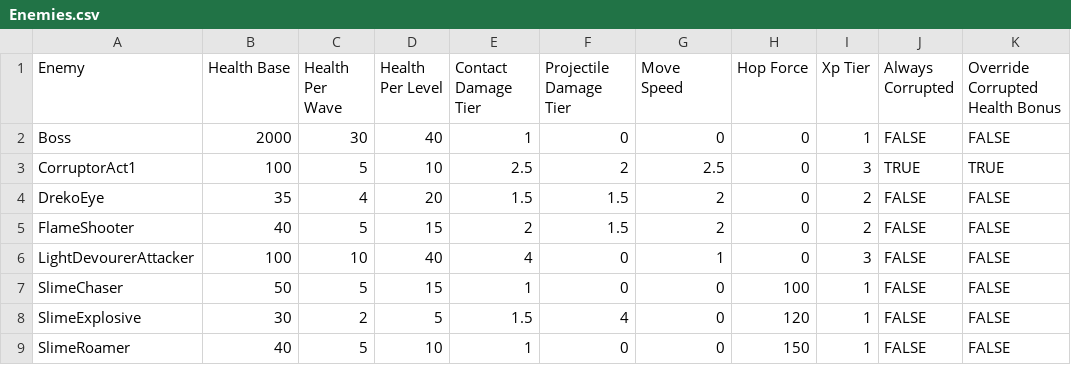
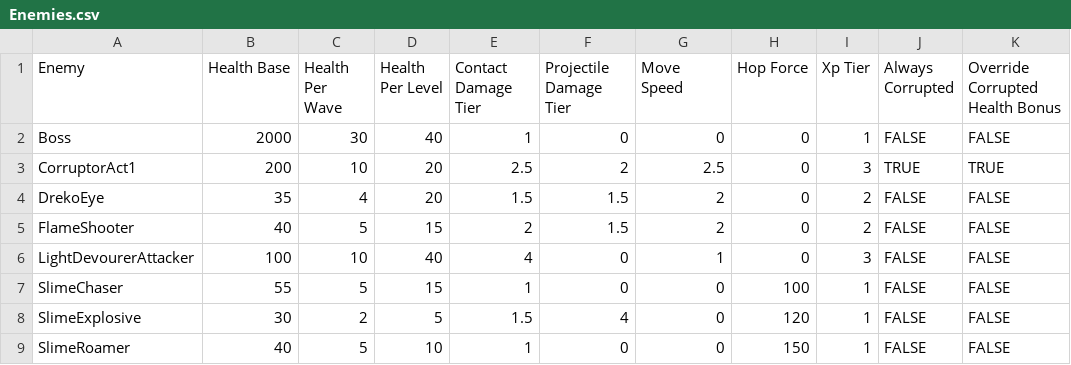
Before and after one commit to DannSant/flames-of-faith, a CSV file: BalanceData/Enemies.csv, drawn as a sheet; only a part is shown; the diff names each change by its address in the sheet, - before the commit and + after, or states it on an @@ line.

Commit message:
balance - settings change and enemy health change

```diff
--- a/BalanceData/Enemies.csv
+++ b/BalanceData/Enemies.csv
-B3 (Health Base): 100
+B3 (Health Base): 200
-C3 (Health Per Wave): 5
+C3 (Health Per Wave): 10
-D3 (Health Per Level): 10
+D3 (Health Per Level): 20
-B7 (Health Base): 50
+B7 (Health Base): 55
```
Also changed, not shown: BalanceData/Reports/EnemyHealth.csv, 8 other files.
